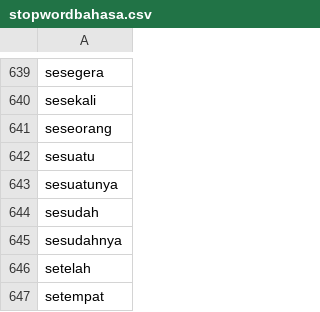
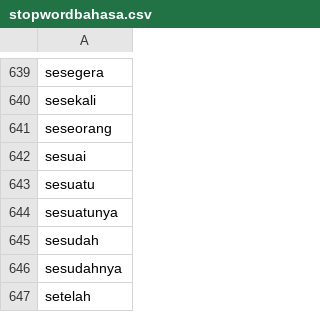
Before and after one commit to Kazureect/vinix7-sentiment-dashboard, a CSV file: stopwordbahasa.csv, drawn as a sheet; only a part is shown, gaps mark what is left out; the shorter side is filled out with more unchanged rows; the diff names each change by its address in the sheet, - before the commit and + after, or states it on an @@ line.

Commit message:
Update stopwordbahasa.csv

```diff
--- a/stopwordbahasa.csv
+++ b/stopwordbahasa.csv
+row 642: sesuai
```
